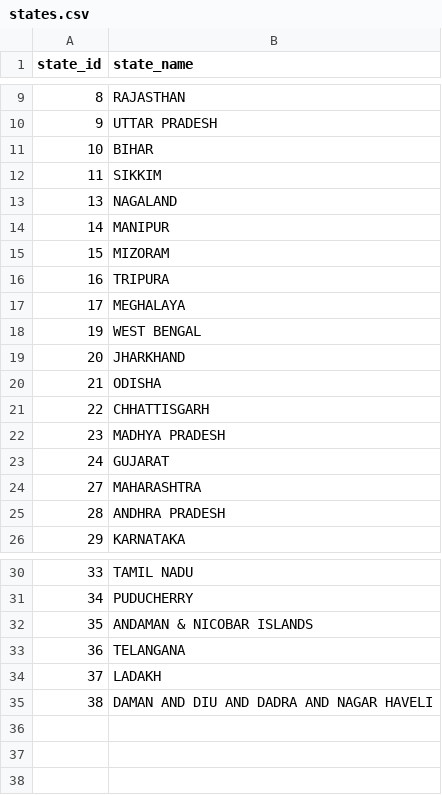
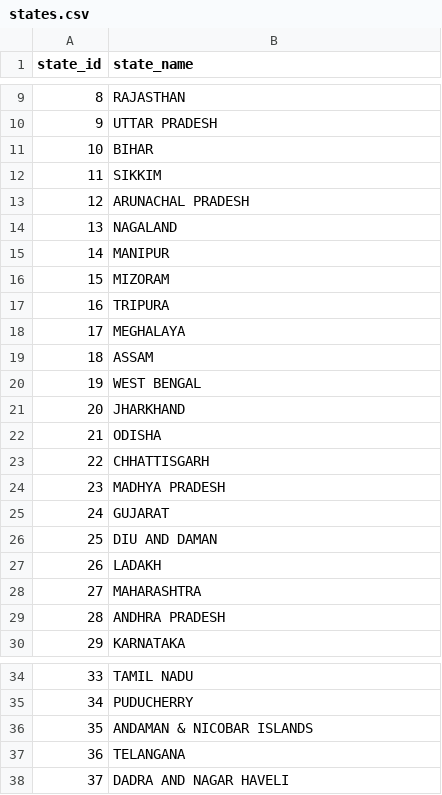
Before and after one commit to iitbhu2k25/stp_mapping, a CSV file: csv_file/stp_data/states.csv, drawn as a sheet; only a part is shown, gaps mark what is left out.

```diff
--- a/csv_file/stp_data/states.csv
+++ b/csv_file/stp_data/states.csv
@@ -12,2 +12,3 @@ state_id,state_name
 11,SIKKIM
+12,ARUNACHAL PRADESH
 13,NAGALAND
@@ -17,2 +18,3 @@ state_id,state_name
 17,MEGHALAYA
+18,ASSAM
 19,WEST BENGAL
@@ -23,2 +25,4 @@ state_id,state_name
 24,GUJARAT
+25,DIU AND DAMAN
+26,LADAKH
 27,MAHARASHTRA
@@ -33,3 +37,2 @@ state_id,state_name
 36,TELANGANA
-37,LADAKH
-38,DAMAN AND DIU AND DADRA AND NAGAR HAVELI
+37,DADRA AND NAGAR HAVELI
```
Also changed, not shown: csv_file/stp_data/districts.csv, csv_file/stp_data/subdistricts.csv, 3 other files.
